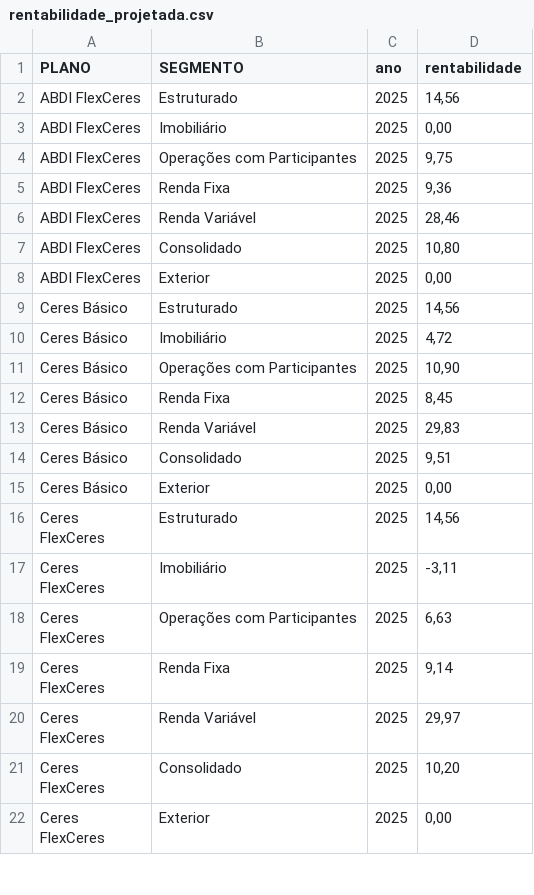
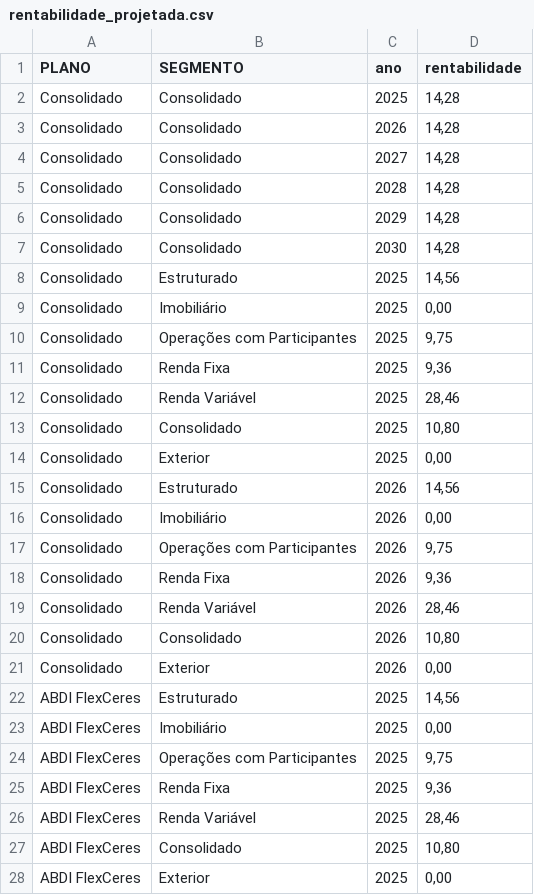
Before and after one commit to ceresprevidencia/ceres-projeto-gemoi, a CSV file: SUCON - Ambiente de Relatórios/src/utils/rentabilidade_projetada.csv, drawn as a sheet; only a part is shown; the shorter side is filled out with more unchanged rows; the diff names each change by its address in the sheet, - before the commit and + after, or states it on an @@ line.

```diff
--- a/SUCON - Ambiente de Relatórios/src/utils/rentabilidade_projetada.csv
+++ b/SUCON - Ambiente de Relatórios/src/utils/rentabilidade_projetada.csv
+row 2: Consolidado | Consolidado | 2025 | 14,28
+row 3: Consolidado | Consolidado | 2026 | 14,28
+row 4: Consolidado | Consolidado | 2027 | 14,28
+row 5: Consolidado | Consolidado | 2028 | 14,28
+row 6: Consolidado | Consolidado | 2029 | 14,28
+row 7: Consolidado | Consolidado | 2030 | 14,28
+row 8: Consolidado | Estruturado | 2025 | 14,56
+row 9: Consolidado | Imobiliário | 2025 | 0,00
+row 10: Consolidado | Operações com Participantes | 2025 | 9,75
+row 11: Consolidado | Renda Fixa | 2025 | 9,36
+row 12: Consolidado | Renda Variável | 2025 | 28,46
+row 13: Consolidado | Consolidado | 2025 | 10,80
+row 14: Consolidado | Exterior | 2025 | 0,00
+row 15: Consolidado | Estruturado | 2026 | 14,56
+row 16: Consolidado | Imobiliário | 2026 | 0,00
+row 17: Consolidado | Operações com Participantes | 2026 | 9,75
+row 18: Consolidado | Renda Fixa | 2026 | 9,36
+row 19: Consolidado | Renda Variável | 2026 | 28,46
+row 20: Consolidado | Consolidado | 2026 | 10,80
+row 21: Consolidado | Exterior | 2026 | 0,00
```
Also changed, not shown: 11 other files.
